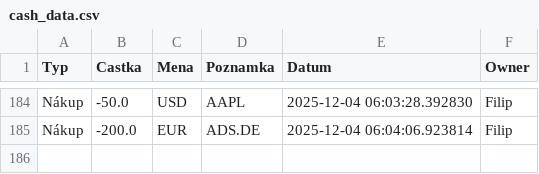
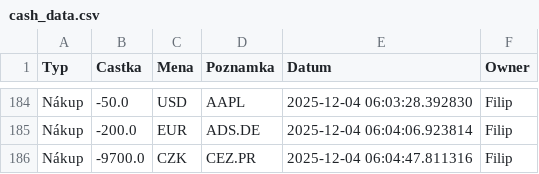
Before and after one commit to Poutniiik/Moje-Investice, a CSV file: cash_data.csv, drawn as a sheet; only a part is shown, gaps mark what is left out.

Commit message:
Update Filip

```diff
--- a/cash_data.csv
+++ b/cash_data.csv
@@ -185 +185,2 @@ Nákup,-50.0,USD,AAPL,2025-12-04 06:03:28.392830,Filip
 Nákup,-200.0,EUR,ADS.DE,2025-12-04 06:04:06.923814,Filip
+Nákup,-9700.0,CZK,CEZ.PR,2025-12-04 06:04:47.811316,Filip
```
